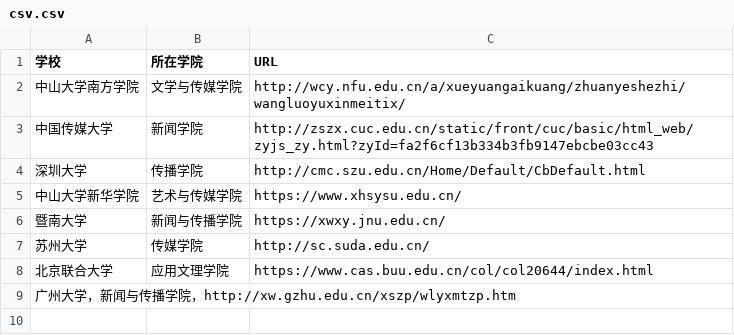
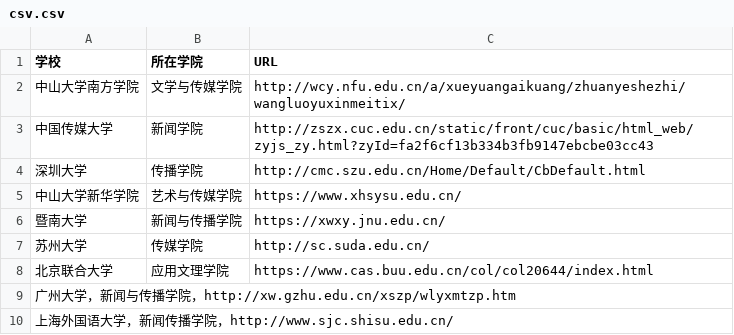
Before and after one commit to songjiahuiyyqx/csvs, a CSV file: csv.csv, drawn as a sheet.

Commit message:
新增一条信息

```diff
--- a/csv.csv
+++ b/csv.csv
@@ -9 +9,2 @@
 广州大学，新闻与传播学院，http://xw.gzhu.edu.cn/xszp/wlyxmtzp.htm
+上海外国语大学，新闻传播学院，http://www.sjc.shisu.edu.cn/
```
